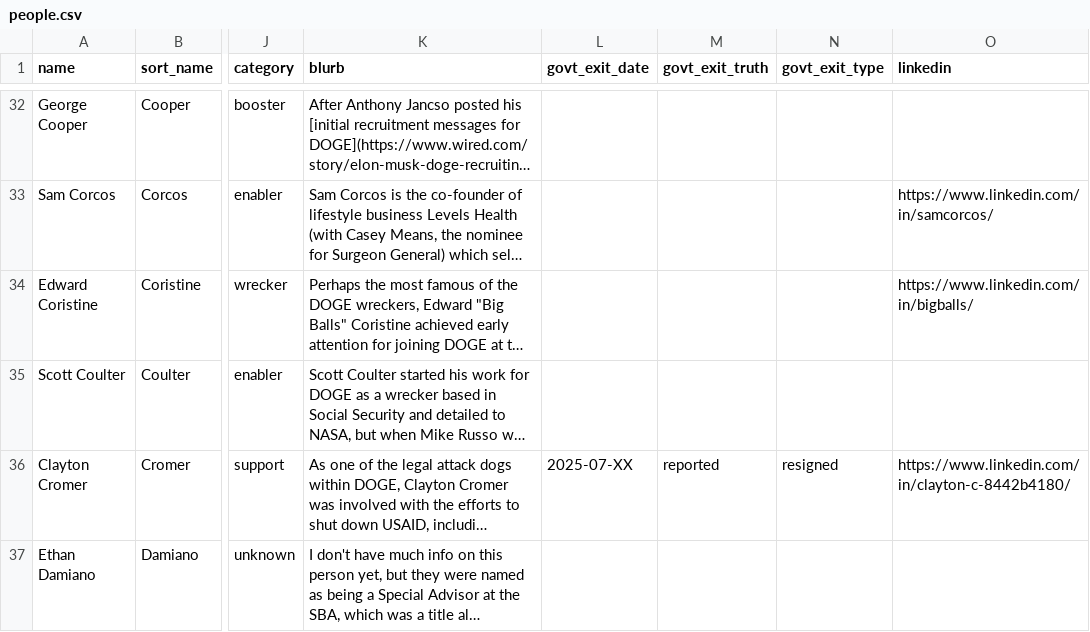
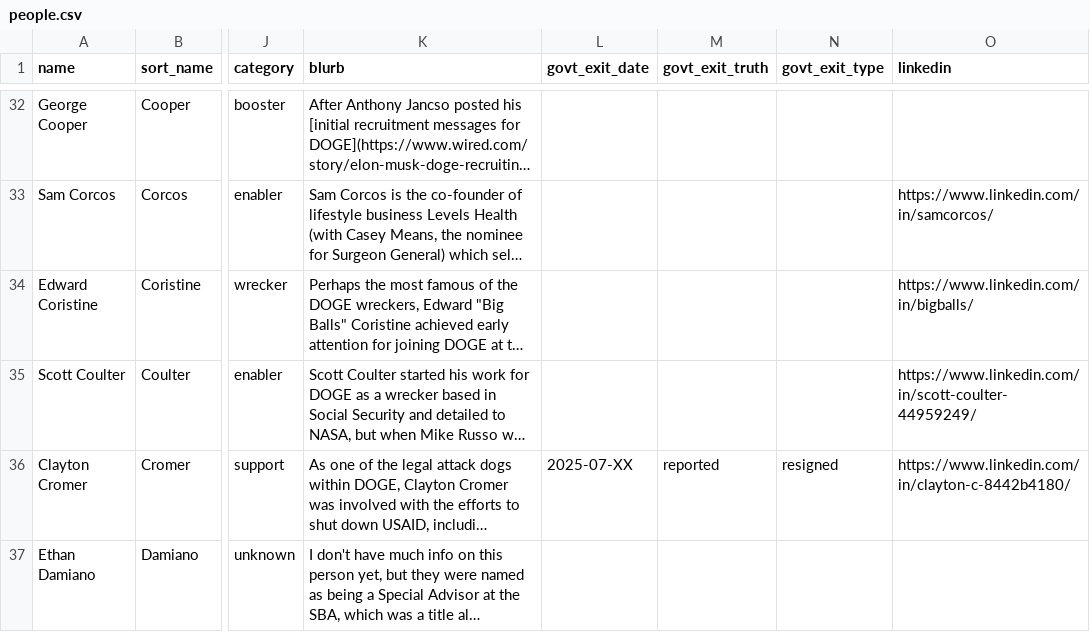
Before and after one commit to harrisj/doge_track, a CSV file: src/csv/people.csv, drawn as a sheet; only a part is shown, gaps mark what is left out; long unchanged cells end in …; the diff names each change by its address in the sheet, - before the commit and + after, or states it on an @@ line.

Commit message:
A few data edits

```diff
--- a/src/csv/people.csv
+++ b/src/csv/people.csv
-O35 (linkedin): (empty)
+O35 (linkedin): https://www.linkedin.com/in/scott-coulter-44959249/
```
Also changed, not shown: 1 other file.
